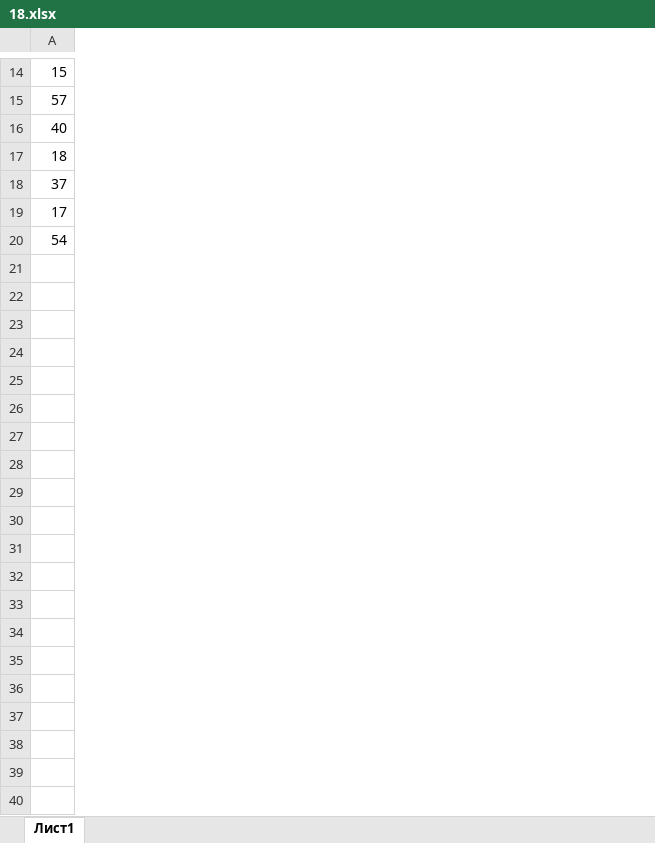
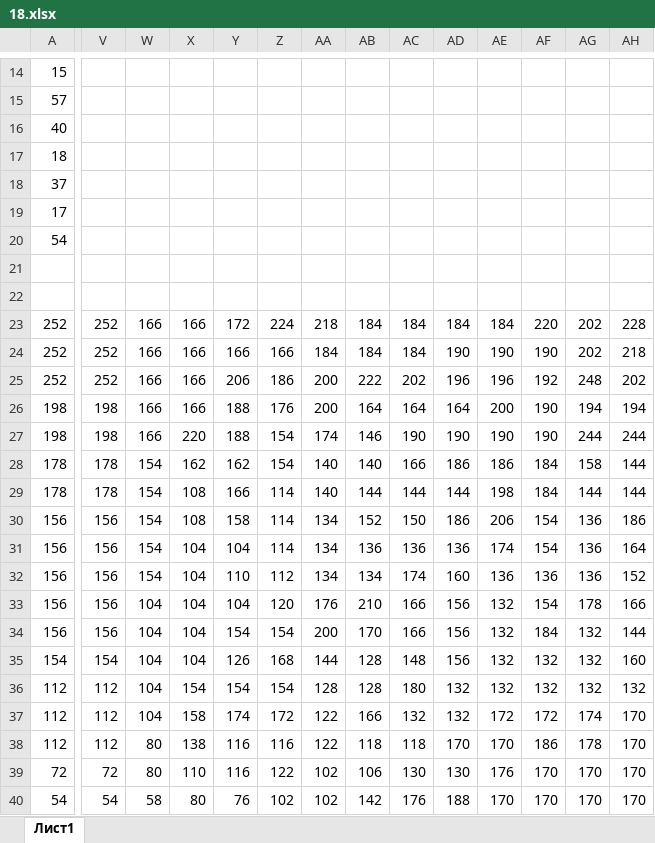
Before and after one commit to pingwin91/kege, an Excel workbook: var03/18.xlsx, sheet Лист1, drawn as a sheet; only a part is shown, gaps mark what is left out; values as stored, in another font and other column widths than the file's, no borders; rows hold the shown columns only; the diff covers the shown part only; the diff names each change by its address in the sheet, - before the commit and + after, or states it on an @@ line.

```diff
--- a/var03/18.xlsx (sheet Лист1)
+++ b/var03/18.xlsx (sheet Лист1)
+column V, empty
+column W, empty
+column X, empty
+column Y, empty
+column Z, empty
+column AA, empty
+column AB, empty
+column AC, empty
+column AD, empty
+column AE, empty
+column AF, empty
+column AG, empty
+column AH, empty
+row 21: (empty)
+row 22: (empty)
+row 23: 252 | 252 | 166 | 166 | 172 | 224 | 218 | 184 | 184 | 184 | 184 | 220 | 202 | 228
+row 24: 252 | 252 | 166 | 166 | 166 | 166 | 184 | 184 | 184 | 190 | 190 | 190 | 202 | 218
+row 25: 252 | 252 | 166 | 166 | 206 | 186 | 200 | 222 | 202 | 196 | 196 | 192 | 248 | 202
+row 26: 198 | 198 | 166 | 166 | 188 | 176 | 200 | 164 | 164 | 164 | 200 | 190 | 194 | 194
+row 27: 198 | 198 | 166 | 220 | 188 | 154 | 174 | 146 | 190 | 190 | 190 | 190 | 244 | 244
+row 28: 178 | 178 | 154 | 162 | 162 | 154 | 140 | 140 | 166 | 186 | 186 | 184 | 158 | 144
+row 29: 178 | 178 | 154 | 108 | 166 | 114 | 140 | 144 | 144 | 144 | 198 | 184 | 144 | 144
+row 30: 156 | 156 | 154 | 108 | 158 | 114 | 134 | 152 | 150 | 186 | 206 | 154 | 136 | 186
+row 31: 156 | 156 | 154 | 104 | 104 | 114 | 134 | 136 | 136 | 136 | 174 | 154 | 136 | 164
+row 32: 156 | 156 | 154 | 104 | 110 | 112 | 134 | 134 | 174 | 160 | 136 | 136 | 136 | 152
+row 33: 156 | 156 | 104 | 104 | 104 | 120 | 176 | 210 | 166 | 156 | 132 | 154 | 178 | 166
+row 34: 156 | 156 | 104 | 104 | 154 | 154 | 200 | 170 | 166 | 156 | 132 | 184 | 132 | 144
+row 35: 154 | 154 | 104 | 104 | 126 | 168 | 144 | 128 | 148 | 156 | 132 | 132 | 132 | 160
+row 36: 112 | 112 | 104 | 154 | 154 | 154 | 128 | 128 | 180 | 132 | 132 | 132 | 132 | 132
+row 37: 112 | 112 | 104 | 158 | 174 | 172 | 122 | 166 | 132 | 132 | 172 | 172 | 174 | 170
+row 38: 112 | 112 | 80 | 138 | 116 | 116 | 122 | 118 | 118 | 170 | 170 | 186 | 178 | 170
+row 39: 72 | 72 | 80 | 110 | 116 | 122 | 102 | 106 | 130 | 130 | 176 | 170 | 170 | 170
+row 40: 54 | 54 | 58 | 80 | 76 | 102 | 102 | 142 | 176 | 188 | 170 | 170 | 170 | 170
```
Also changed, not shown: 2 added rows and 8 added columns elsewhere in this sheet, var03/22.xlsx, var03/9.xlsx, 18 other files.
